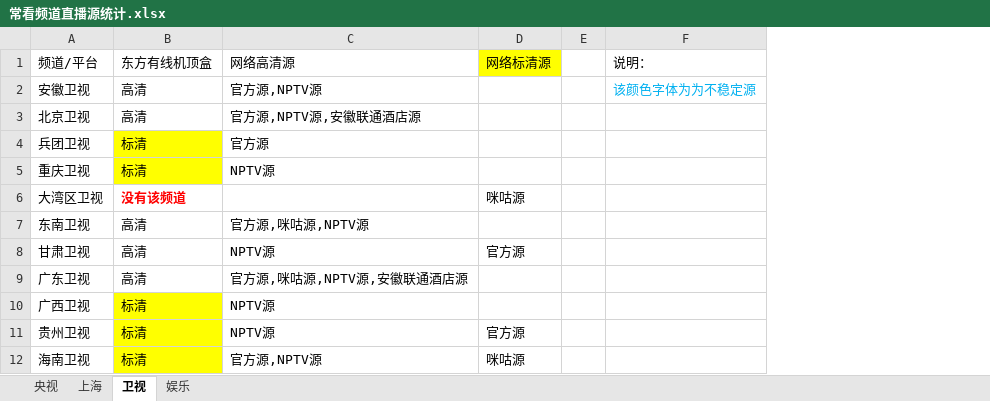
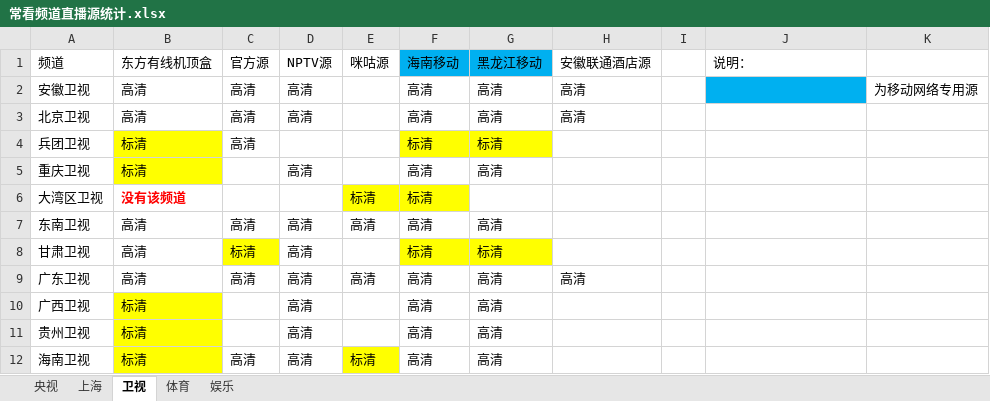
Before and after one commit to Alonso0729/Television, an Excel workbook: 直播源汇总文档/其他文档/常看频道直播源统计.xlsx, sheet 卫视, drawn as a sheet; only a part is shown; values as stored, in another font and other column widths than the file's, no borders; removed rows and columns are numbered as before the commit, all else as after; the diff names each change by its address in the sheet, - before the commit and + after, or states it on an @@ line.

```diff
--- a/直播源汇总文档/其他文档/常看频道直播源统计.xlsx (sheet 卫视)
+++ b/直播源汇总文档/其他文档/常看频道直播源统计.xlsx (sheet 卫视)
+sheet tab: 体育
-column C (网络高清源), rows 2-12: 官方源,NPTV源 | 官方源,NPTV源,安徽联通酒店源 | 官方源 | NPTV源 |  | 官方源,咪咕源,NPTV源 | NPTV源 | 官方源,咪咕源,NPTV源,安徽联通酒店源 | NPTV源 | NPTV源 | 官方源,NPTV源
-column D (网络标清源), rows 6-12: 咪咕源 |  | 官方源 |  |  | 官方源 | 咪咕源
+column C (官方源), rows 2-12: 高清 | 高清 | 高清 |  |  | 高清 | 标清 | 高清 |  |  | 高清
+column D (NPTV源), rows 2-12: 高清 | 高清 |  | 高清 |  | 高清 | 高清 | 高清 | 高清 | 高清 | 高清
+column E (咪咕源), rows 6-12: 标清 | 高清 |  | 高清 |  |  | 标清
+column F (海南移动), rows 2-12: 高清 | 高清 | 标清 | 高清 | 标清 | 高清 | 标清 | 高清 | 高清 | 高清 | 高清
+column G (黑龙江移动), rows 2-12: 高清 | 高清 | 标清 | 高清 |  | 高清 | 标清 | 高清 | 高清 | 高清 | 高清
+column H (安徽联通酒店源), rows 2-9: 高清 | 高清 |  |  |  |  |  | 高清
+column K, row 2: 为移动网络专用源
-A1: 频道/平台
+A1: 频道
-J2 (说明：): 该颜色字体为为不稳定源
+J2 (说明：): (empty)
-J2 fill: none
+J2 fill: #00B0F0
```
Also changed, not shown: sheet 央视, sheet 上海, sheet 娱乐, 直播源汇总文档/IPV6直播源汇总/海南移动.xlsx, 直播源汇总文档/IPV6直播源汇总/黑龙江移动-IP版.xlsx, 5 other files.
